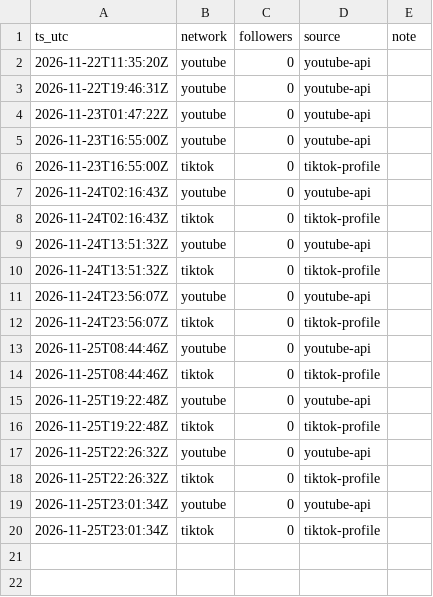
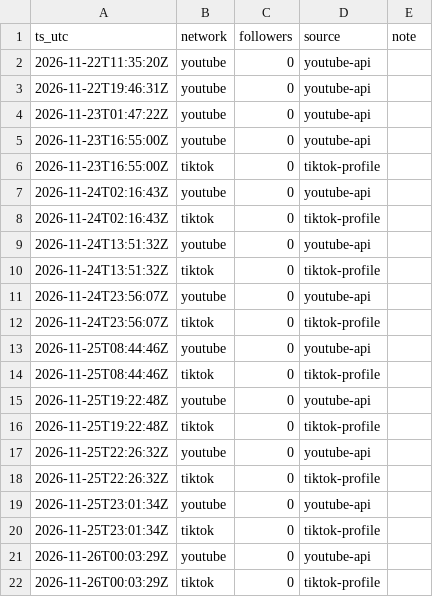
Before and after one commit to everfields/intelligencepick-social, a CSV file: metrics/accounts.csv, drawn as a sheet; the diff names each change by its address in the sheet, - before the commit and + after, or states it on an @@ line.

```diff
--- a/metrics/accounts.csv
+++ b/metrics/accounts.csv
+row 21: 2026-11-26T00:03:29Z | youtube | 0 | youtube-api
+row 22: 2026-11-26T00:03:29Z | tiktok | 0 | tiktok-profile
```
Also changed, not shown: metrics/posts.csv, posts.csv, 3 other files.
